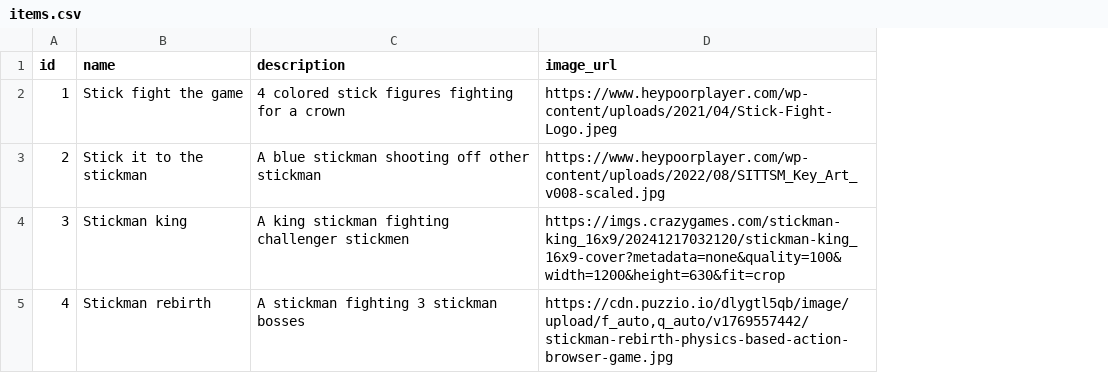
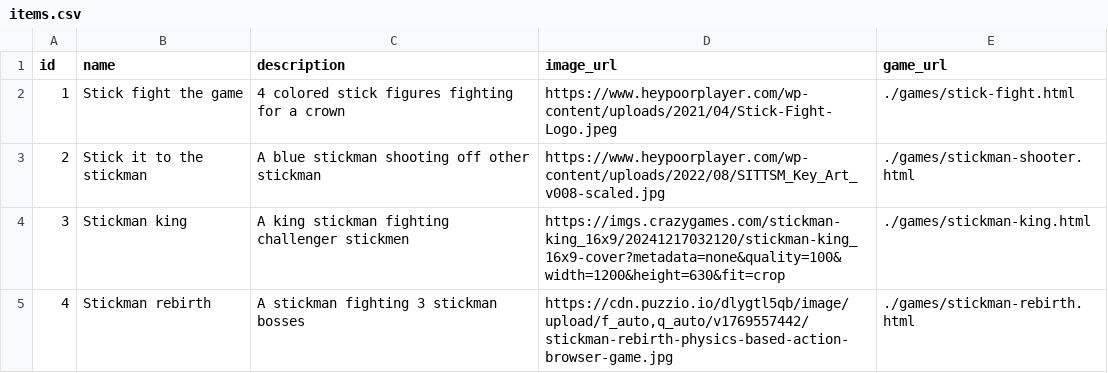
Before and after one commit to thegriffgriffman/Doodle-Games, a CSV file: items.csv, drawn as a sheet; the diff names each change by its address in the sheet, - before the commit and + after, or states it on an @@ line.

```diff
--- a/items.csv
+++ b/items.csv
+column E (game_url), rows 2-5: ./games/stick-fight.html | ./games/stickman-shooter.html | ./games/stickman-king.html | ./games/stickman-rebirth.html
```
Also changed, not shown: 13 other files.
